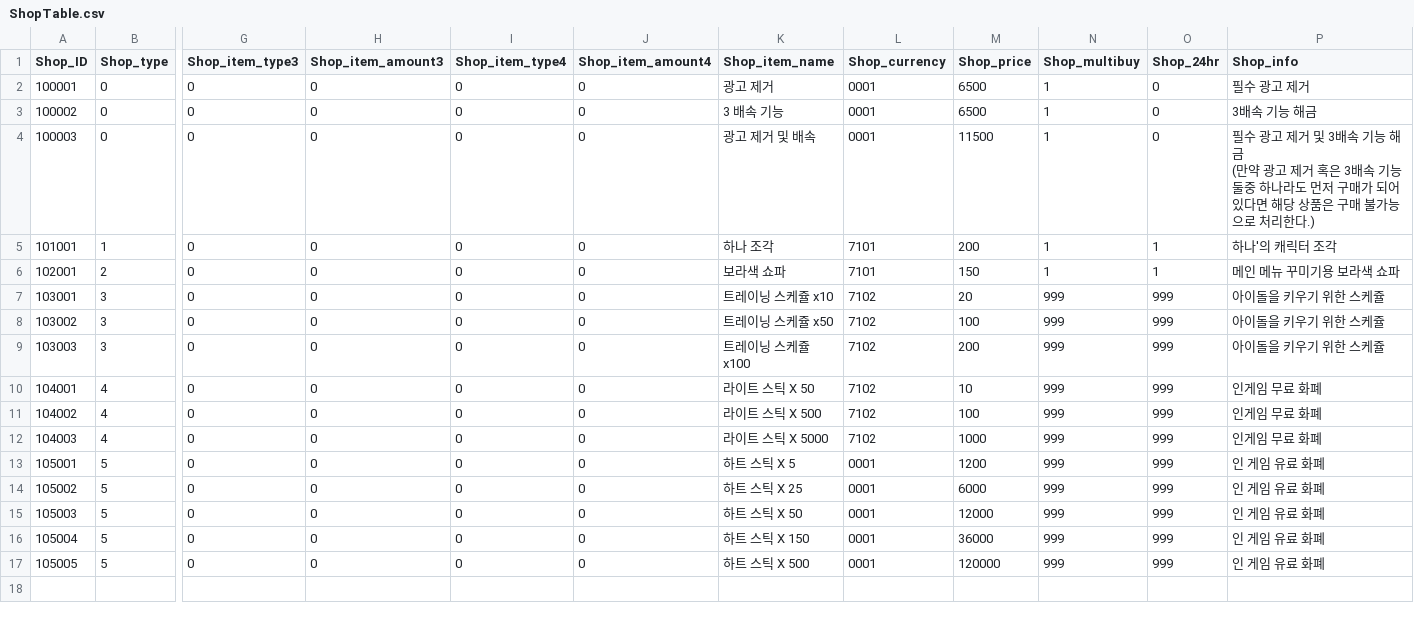
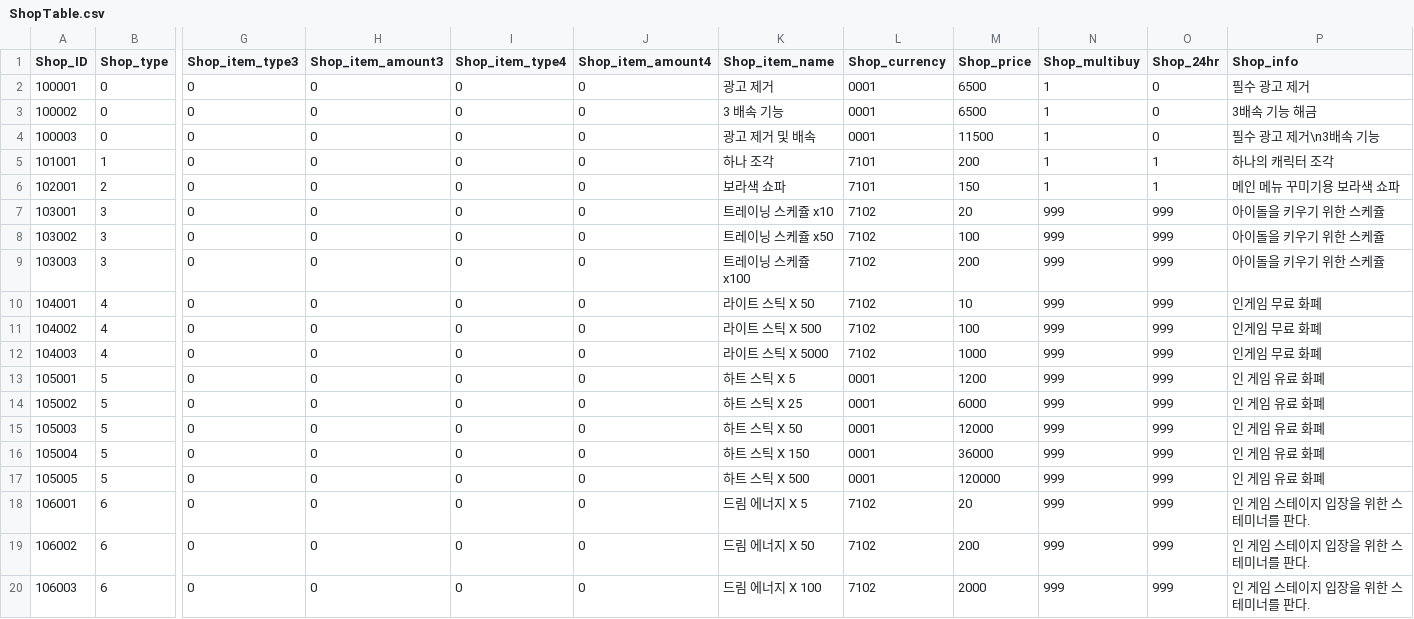
Before and after one commit to snowman00-hub/HeartStage, a CSV file: HeartStage/Assets/DataTables/ShopTable.csv, drawn as a sheet; only a part is shown, gaps mark what is left out; rows hold the shown columns only; ↵ is a line break in a cell; the diff names each change by its address in the sheet, - before the commit and + after, or states it on an @@ line.

```diff
--- a/HeartStage/Assets/DataTables/ShopTable.csv
+++ b/HeartStage/Assets/DataTables/ShopTable.csv
-P4 (Shop_info): …고 제거 및 3배속 기능 해금 ↵ (만약 광고 제거 혹은 3배속 기능 둘중 하나라도 먼저 구매가 되어있다면 해당 상품은 구매 불가능으로 처리한다.)
+P4 (Shop_info): …고 제거\n3배속 기능
-P5 (Shop_info): 하나'의 캐릭터 조각
+P5 (Shop_info): 하나의 캐릭터 조각
+row 18: 106001 | 6 | 0 | 0 | 0 | 0 | 드림 에너지 X 5 | 7102 | 20 | 999 | 999 | 인 게임 스테이지 입장을 위한 스테미너를 판다.
+row 19: 106002 | 6 | 0 | 0 | 0 | 0 | 드림 에너지 X 50 | 7102 | 200 | 999 | 999 | 인 게임 스테이지 입장을 위한 스테미너를 판다.
+row 20: 106003 | 6 | 0 | 0 | 0 | 0 | 드림 에너지 X 100 | 7102 | 2000 | 999 | 999 | 인 게임 스테이지 입장을 위한 스테미너를 판다.
```
Also changed, not shown: 5 other files.
